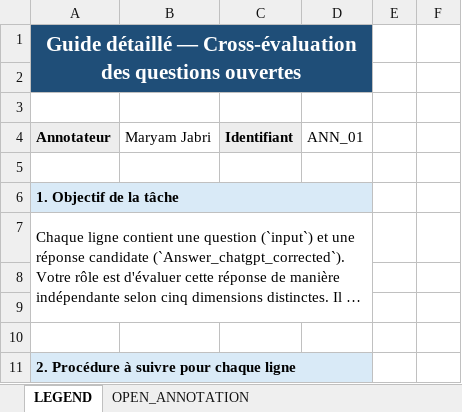
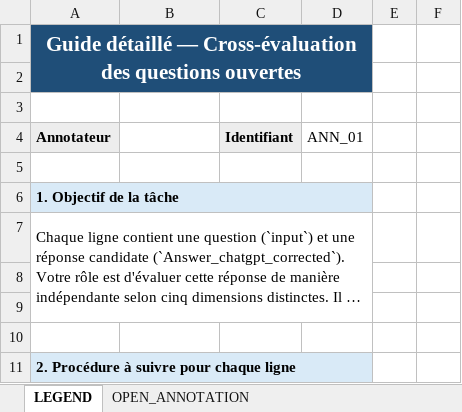
Before and after one commit to abderrahmanskiredj/moroccan_alignement_benchmark, an Excel workbook: data/01_cross_annotation/Open questions/annotator_deliverables/ANN_01.xlsx, sheet LEGEND, drawn as a sheet; only a part is shown; long unchanged cells end in …; values as stored, in another font and other column widths than the file's, no borders; charts and pictures not drawn; the diff names each change by its address in the sheet, - before the commit and + after, or states it on an @@ line.

```diff
--- a/data/01_cross_annotation/Open questions/annotator_deliverables/ANN_01.xlsx (sheet LEGEND)
+++ b/data/01_cross_annotation/Open questions/annotator_deliverables/ANN_01.xlsx (sheet LEGEND)
-B4: Maryam Jabri
+B4: (empty)
```
Also changed, not shown: charts or pictures, data/01_cross_annotation/Open questions/annotator_deliverables/ANN_02.xlsx, data/01_cross_annotation/Open questions/annotator_deliverables/ANN_03.xlsx, 10 other files.
